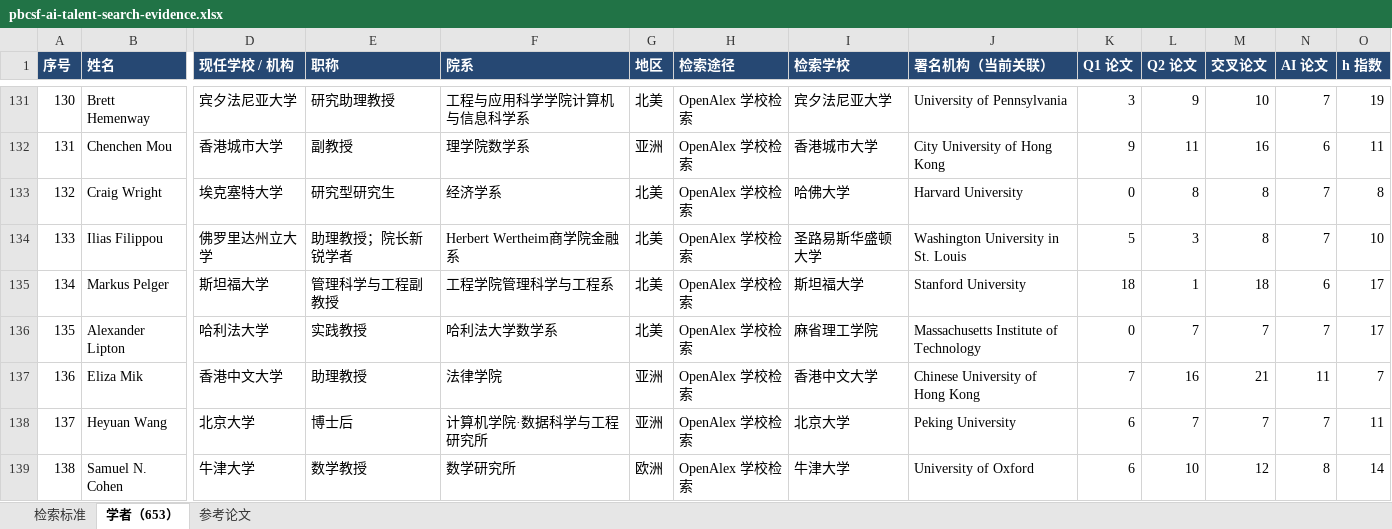
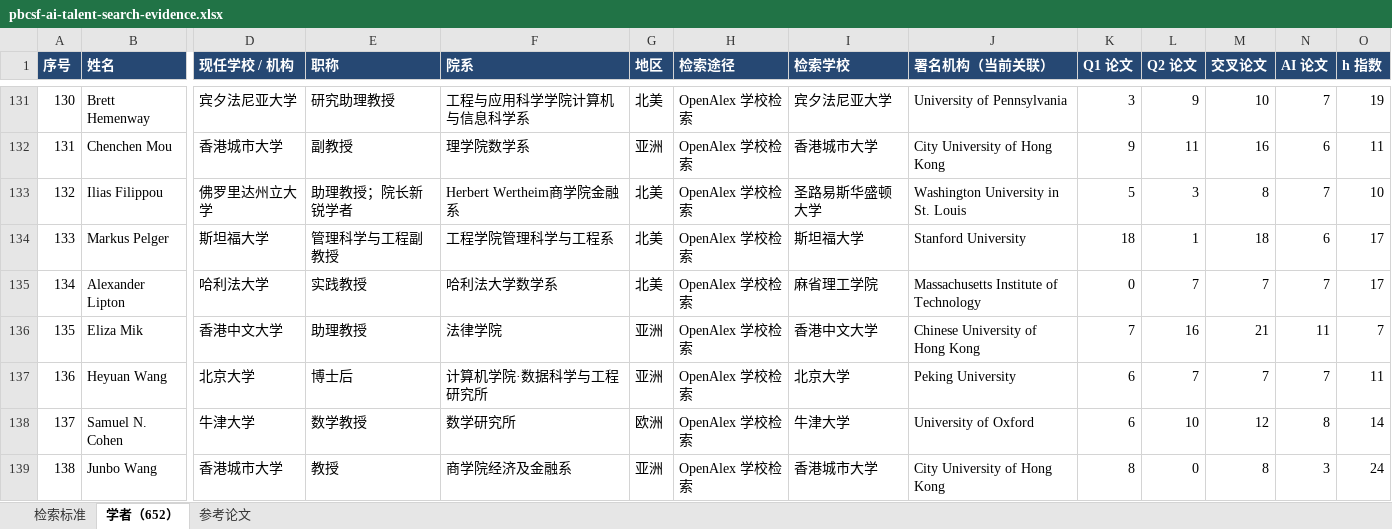
Before and after one commit to EasonAI-5589/ai-talent-network, an Excel workbook: downloads/pbcsf-ai-talent-search-evidence.xlsx, sheet 学者（652）, drawn as a sheet; only a part is shown, gaps mark what is left out; the shorter side is filled out with more unchanged rows; values as stored, in another font and other column widths than the file's, no borders; removed rows and columns are numbered as before the commit, all else as after; rows hold the shown columns only; the diff names each change by its address in the sheet, - before the commit and + after, or states it on an @@ line.

```diff
--- a/downloads/pbcsf-ai-talent-search-evidence.xlsx (sheet 学者（652）)
+++ b/downloads/pbcsf-ai-talent-search-evidence.xlsx (sheet 学者（652）)
-sheet tab: 学者（653）
+sheet tab: 学者（652）
-row 133: 132 | Craig Wright | 埃克塞特大学 | 研究型研究生 | 经济学系 | 北美 | OpenAlex 学校检索 | 哈佛大学 | Harvard University | 0 | 8 | 8 | 7 | 8
@@ column A (序号) renumbered from row 133 down @@
```
Also changed, not shown: sheet 参考论文, sheet 检索标准, 4 other files.
